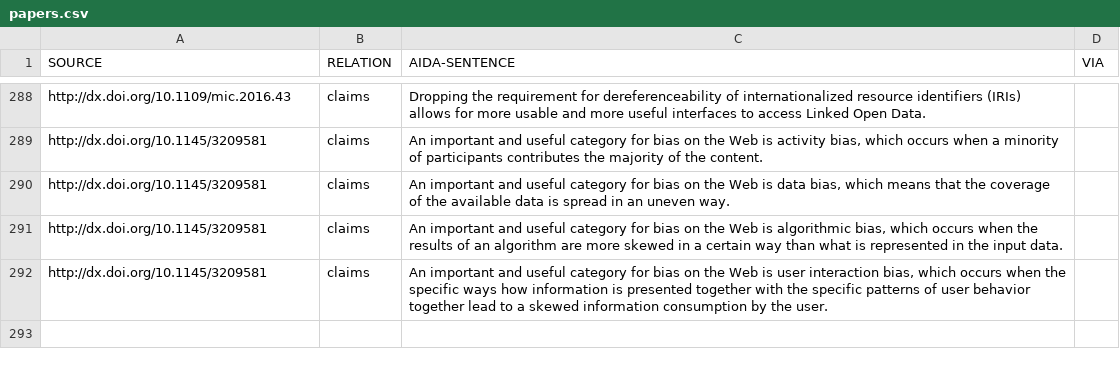
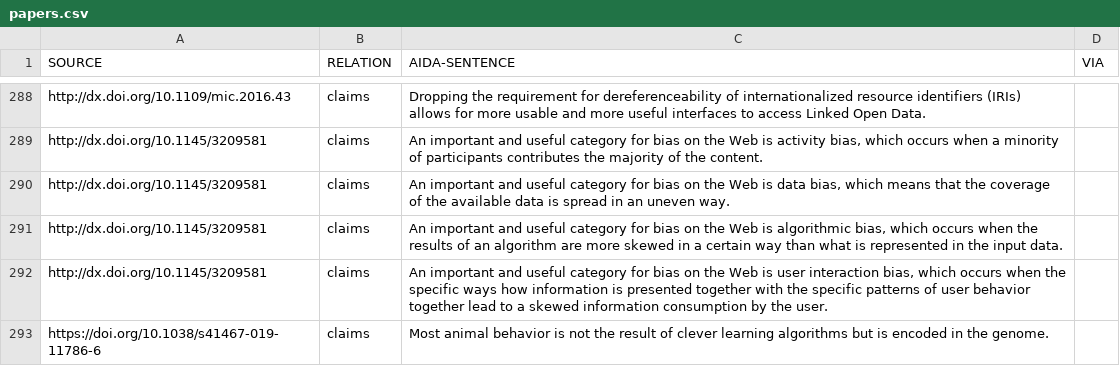
Before and after one commit to tkuhn/aida, a CSV file: tables/papers.csv, drawn as a sheet; only a part is shown, gaps mark what is left out; the diff names each change by its address in the sheet, - before the commit and + after, or states it on an @@ line.

Commit message:
Add AIDA sentence

```diff
--- a/tables/papers.csv
+++ b/tables/papers.csv
+row 293: https://doi.org/10.1038/s41467-019-11786-6 | claims | Most animal behavior is not the result of clever learning algorithms but is encoded in the genome.
```
